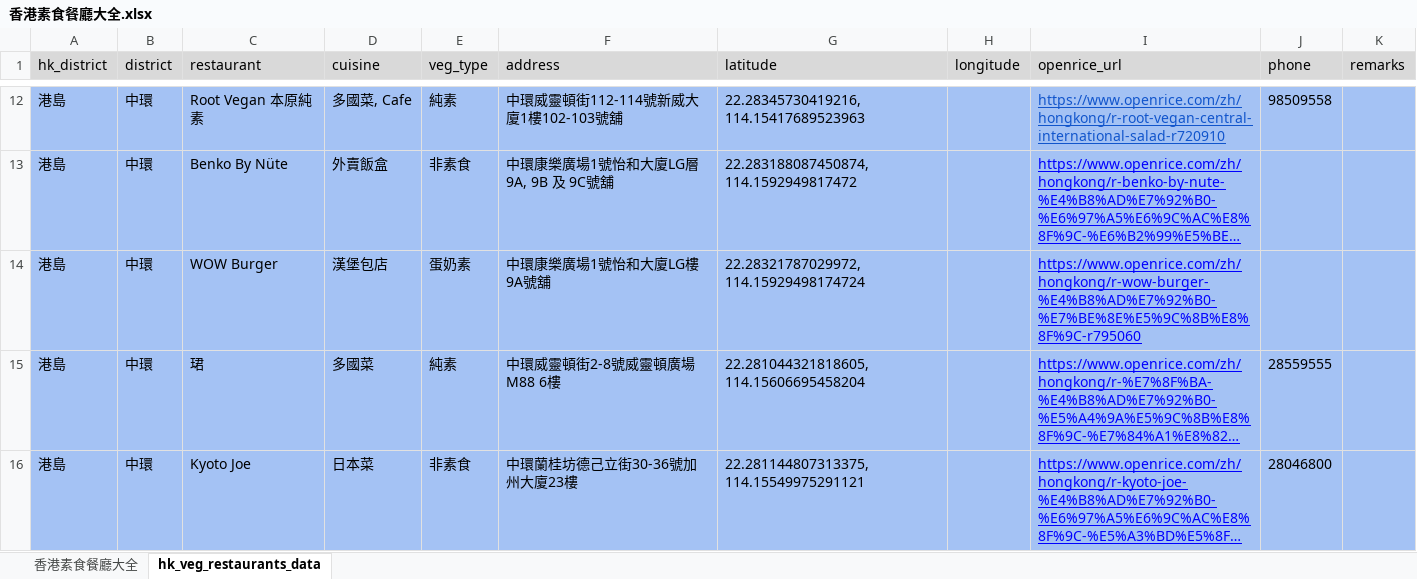
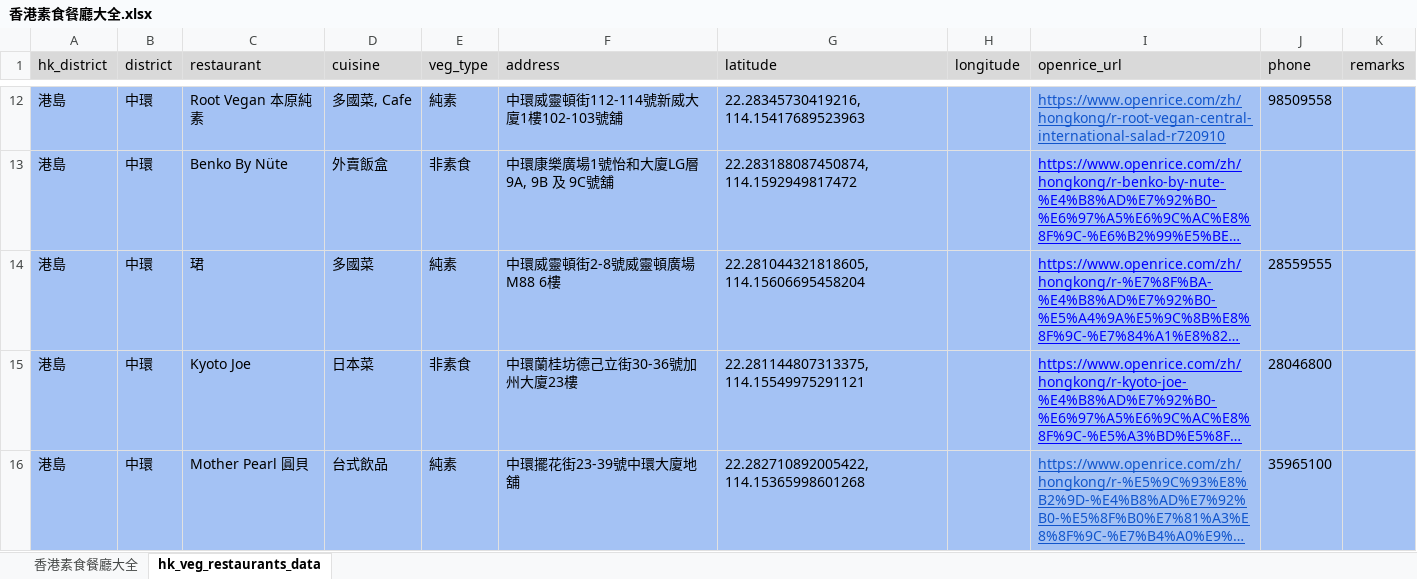
Before and after one commit to lihotim/hk-veg-map, an Excel workbook: docs/香港素食餐廳大全.xlsx, sheet hk_veg_restaurants_data, drawn as a sheet; only a part is shown, gaps mark what is left out; the shorter side is filled out with more unchanged rows; long unchanged cells end in …; values as stored, in another font and other column widths than the file's, no borders; the diff covers the shown part only; the diff names each change by its address in the sheet, - before the commit and + after, or states it on an @@ line.

```diff
--- a/docs/香港素食餐廳大全.xlsx (sheet hk_veg_restaurants_data)
+++ b/docs/香港素食餐廳大全.xlsx (sheet hk_veg_restaurants_data)
-row 14: 港島 | 中環 | WOW Burger | 漢堡包店 | 蛋奶素 | 中環康樂廣場1號怡和大廈LG樓9A號舖 | 22.28321787029972, 114.15929498174724 |  | https://www.openrice.com/zh/hongkong/r-wow-burger-%E4%B8%AD%E7%92%B0-%E7%BE%8E%E5%9C%8B%E8%8F%9C-r795060
```
Also changed, not shown: 19 removed rows, 16 edited cells and cell formats elsewhere in this sheet, 2 other files.
